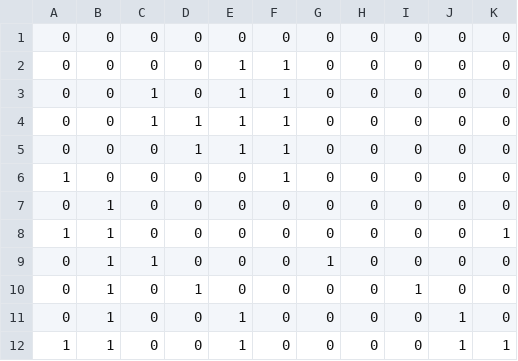
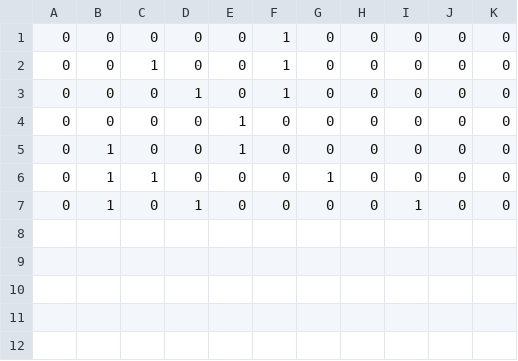
Before and after one commit to Bielousov/robot, a CSV file: v3/models/data/intents-training.csv, drawn as a sheet.

Commit message:
model: wakes up and says hi

```diff
--- a/v3/models/data/intents-training.csv
+++ b/v3/models/data/intents-training.csv
@@ -1,12 +1,7 @@
-0, 0, 0, 0, 0,        0, 0, 0, 0, 0, 0
-0, 0, 0, 0, 1,        1, 0, 0, 0, 0, 0
-0, 0, 1, 0, 1,        1, 0, 0, 0, 0, 0
-0, 0, 1, 1, 1,        1, 0, 0, 0, 0, 0
-0, 0, 0, 1, 1,        1, 0, 0, 0, 0, 0
-1, 0, 0, 0, 0,        1, 0, 0, 0, 0, 0
-0, 1, 0, 0, 0,        0, 0, 0, 0, 0, 0
-1, 1, 0, 0, 0,        0, 0, 0, 0, 0, 1
+0, 0, 0, 0, 0,        1, 0, 0, 0, 0, 0
+0, 0, 1, 0, 0,        1, 0, 0, 0, 0, 0
+0, 0, 0, 1, 0,        1, 0, 0, 0, 0, 0
+0, 0, 0, 0, 1,        0, 0, 0, 0, 0, 0
+0, 1, 0, 0, 1,        0, 0, 0, 0, 0, 0
 0, 1, 1, 0, 0,        0, 1, 0, 0, 0, 0
 0, 1, 0, 1, 0,        0, 0, 0, 1, 0, 0
-0, 1, 0, 0, 1,        0, 0, 0, 0, 1, 0
-1, 1, 0, 0, 1,        0, 0, 0, 0, 1, 1
```
Also changed, not shown: 1 other file.
